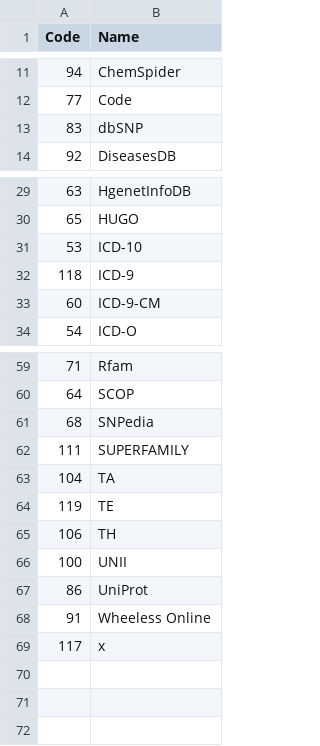
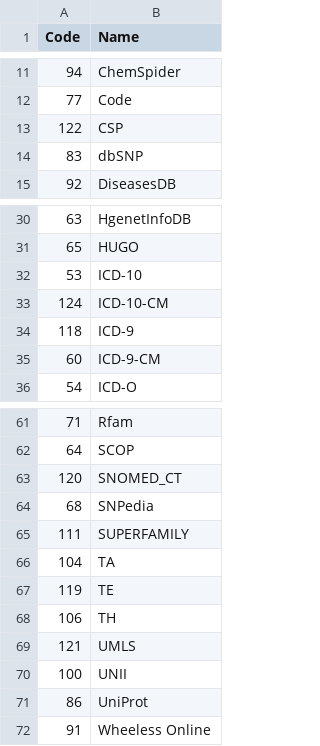
Before and after one commit to GerardoUPM/Analysis_of_disease_articles_in_Wikipedia_DATAS, a CSV file: External_Vocabulary_Found.csv, drawn as a sheet; only a part is shown, gaps mark what is left out.

Commit message:
Update external vocabularies
Until last wikipedia snapshot 2018-08-15

```diff
--- a/External_Vocabulary_Found.csv
+++ b/External_Vocabulary_Found.csv
@@ -12,2 +12,3 @@ Code;Name
 77;Code
+122;CSP
 83;dbSNP
@@ -31,2 +32,3 @@ Code;Name
 53;ICD-10
+124;ICD-10-CM
 118;ICD-9
@@ -60,2 +62,3 @@ Code;Name
 64;SCOP
+120;SNOMED_CT
 68;SNPedia
@@ -65,2 +68,3 @@ Code;Name
 106;TH
+121;UMLS
 100;UNII
@@ -68,2 +72 @@ Code;Name
 91;Wheeless Online
-117;x
```
